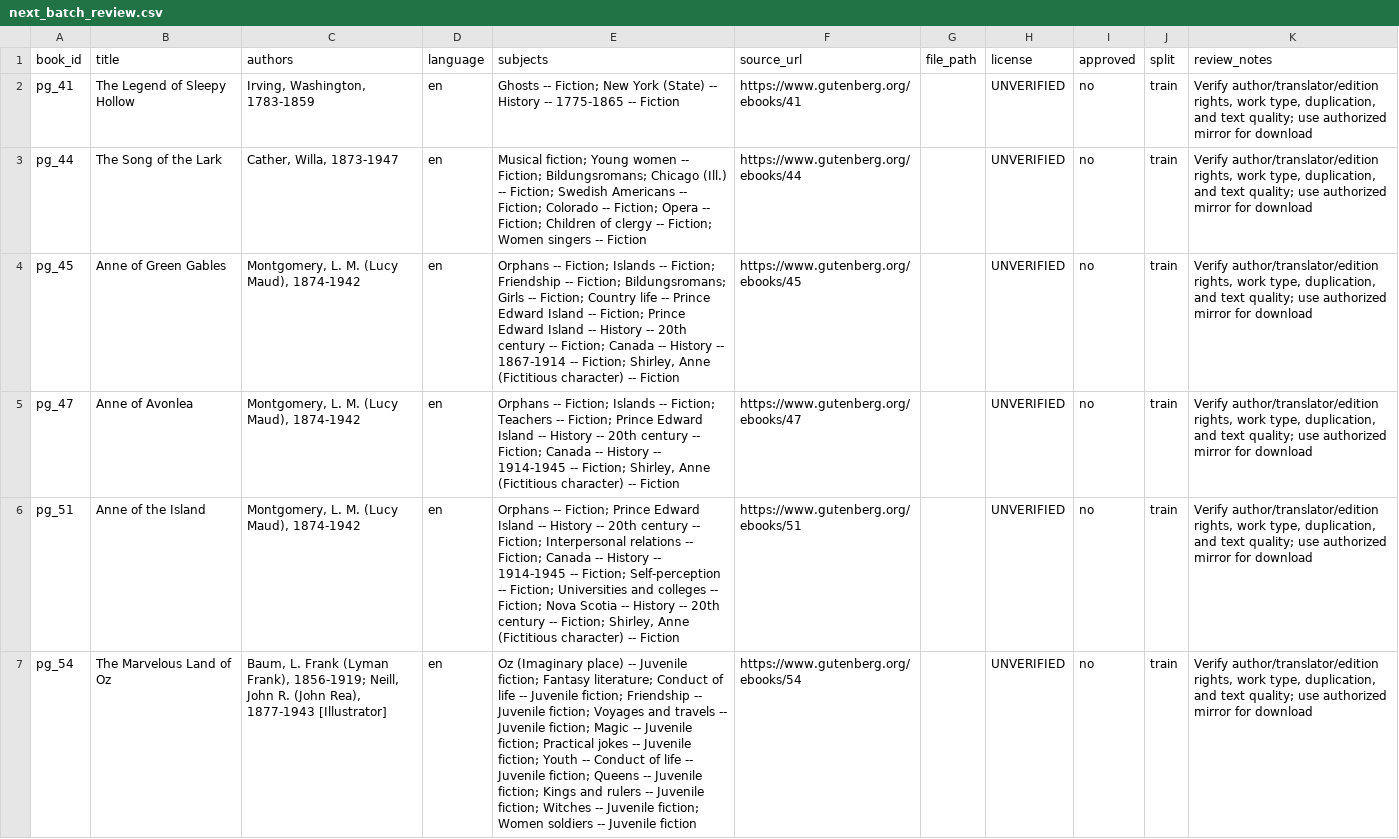
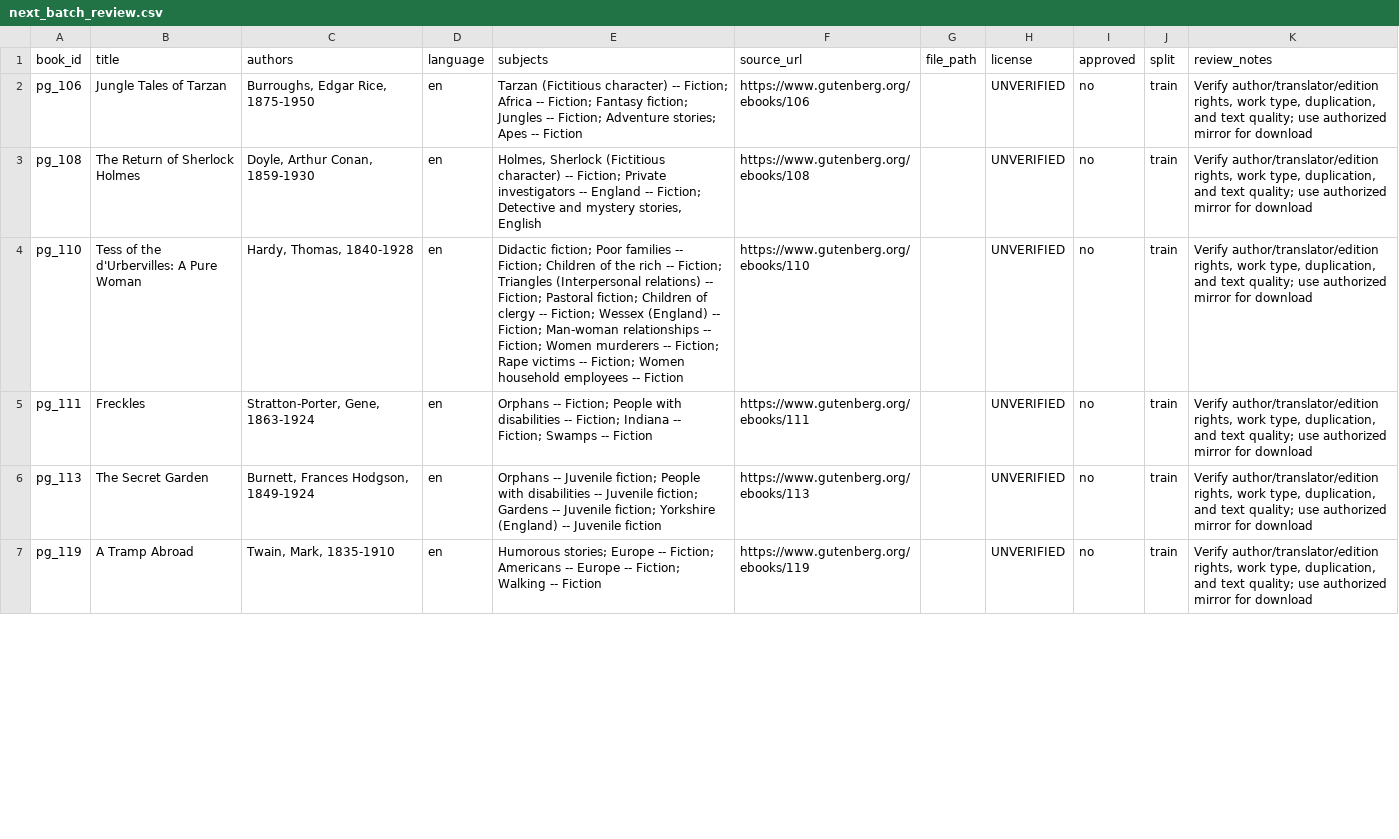
Before and after one commit to vegulla001/novaAI, a CSV file: dataset/v15/sources/next_batch_review.csv, drawn as a sheet; only a part is shown; the diff covers the shown part only; the diff names each change by its address in the sheet, - before the commit and + after, or states it on an @@ line.

```diff
--- a/dataset/v15/sources/next_batch_review.csv
+++ b/dataset/v15/sources/next_batch_review.csv
-A2 (book_id): pg_41
+A2 (book_id): pg_106
-B2 (title): The Legend of Sleepy Hollow
+B2 (title): Jungle Tales of Tarzan
-C2 (authors): Irving, Washington, 1783-1859
+C2 (authors): Burroughs, Edgar Rice, 1875-1950
-E2 (subjects): Ghosts -- Fiction; New York (State) -- History -- 1775-1865 -- Fiction
+E2 (subjects): Tarzan (Fictitious character) -- Fiction; Africa -- Fiction; Fantasy fiction; Jungles -- Fiction; Adventure stories; Apes -- Fiction
-F2 (source_url): https://www.gutenberg.org/ebooks/41
+F2 (source_url): https://www.gutenberg.org/ebooks/106
-A3 (book_id): pg_44
+A3 (book_id): pg_108
-B3 (title): The Song of the Lark
+B3 (title): The Return of Sherlock Holmes
-C3 (authors): Cather, Willa, 1873-1947
+C3 (authors): Doyle, Arthur Conan, 1859-1930
-E3 (subjects): Musical fiction; Young women -- Fiction; Bildungsromans; Chicago (Ill.) -- Fiction; Swedish Americans -- Fiction; Colorado -- Fiction; Opera -- Fiction; Children of clergy -- Fiction; Women singers -- Fiction
+E3 (subjects): Holmes, Sherlock (Fictitious character) -- Fiction; Private investigators -- England -- Fiction; Detective and mystery stories, English
-F3 (source_url): https://www.gutenberg.org/ebooks/44
+F3 (source_url): https://www.gutenberg.org/ebooks/108
-A4 (book_id): pg_45
+A4 (book_id): pg_110
-B4 (title): Anne of Green Gables
+B4 (title): Tess of the d'Urbervilles: A Pure Woman
-C4 (authors): Montgomery, L. M. (Lucy Maud), 1874-1942
+C4 (authors): Hardy, Thomas, 1840-1928
-E4 (subjects): Orphans -- Fiction; Islands -- Fiction; Friendship -- Fiction; Bildungsromans; Girls -- Fiction; Country life -- Prince Edward Island -- Fiction; Prince Edward Island -- History -- 20th century -- Fiction; Canada -- History -- 1867-1914 -- Fiction; Shirley, Anne (Fictitious character) -- Fiction
+E4 (subjects): Didactic fiction; Poor families -- Fiction; Children of the rich -- Fiction; Triangles (Interpersonal relations) -- Fiction; Pastoral fiction; Children of clergy -- Fiction; Wessex (England) -- Fiction; Man-woman relationships -- Fiction; Women murderers -- Fiction; Rape victims -- Fiction; Women household employees -- Fiction
-F4 (source_url): https://www.gutenberg.org/ebooks/45
+F4 (source_url): https://www.gutenberg.org/ebooks/110
-A5 (book_id): pg_47
+A5 (book_id): pg_111
-B5 (title): Anne of Avonlea
+B5 (title): Freckles
-C5 (authors): Montgomery, L. M. (Lucy Maud), 1874-1942
+C5 (authors): Stratton-Porter, Gene, 1863-1924
-E5 (subjects): …-- Fiction; Islands -- Fiction; Teachers -- Fiction; Prince Edward Island -- History -- 20th century -- Fiction; Canada -- History -- 1914-1945 -- Fiction; Shirley, Anne (Fictitious character) -- Fiction
+E5 (subjects): …-- Fiction; People with disabilities -- Fiction; Indiana -- Fiction; Swamps -- Fiction
-F5 (source_url): https://www.gutenberg.org/ebooks/47
+F5 (source_url): https://www.gutenberg.org/ebooks/111
-A6 (book_id): pg_51
+A6 (book_id): pg_113
-B6 (title): Anne of the Island
+B6 (title): The Secret Garden
-C6 (authors): Montgomery, L. M. (Lucy Maud), 1874-1942
+C6 (authors): Burnett, Frances Hodgson, 1849-1924
-E6 (subjects): Orphans -- Fiction; Prince Edward Island -- History -- 20th century -- Fiction; Interpersonal relations -- Fiction; Canada -- History -- 1914-1945 -- Fiction; Self-perception -- Fiction; Universities and colleges -- Fiction; Nova Scotia -- History -- 20th century -- Fiction; Shirley, Anne (Fictitious character) -- Fiction
+E6 (subjects): Orphans -- Juvenile fiction; People with disabilities -- Juvenile fiction; Gardens -- Juvenile fiction; Yorkshire (England) -- Juvenile fiction
-F6 (source_url): https://www.gutenberg.org/ebooks/51
+F6 (source_url): https://www.gutenberg.org/ebooks/113
-A7 (book_id): pg_54
+A7 (book_id): pg_119
-B7 (title): The Marvelous Land of Oz
+B7 (title): A Tramp Abroad
-C7 (authors): Baum, L. Frank (Lyman Frank), 1856-1919; Neill, John R. (John Rea), 1877-1943 [Illustrator]
+C7 (authors): Twain, Mark, 1835-1910
-E7 (subjects): Oz (Imaginary place) -- Juvenile fiction; Fantasy literature; Conduct of life -- Juvenile fiction; Friendship -- Juvenile fiction; Voyages and travels -- Juvenile fiction; Magic -- Juvenile fiction; Practical jokes -- Juvenile fiction; Youth -- Conduct of life -- Juvenile fiction; Queens -- Juvenile fiction; Kings and rulers -- Juvenile fiction; Witches -- Juvenile fiction; Women soldiers -- Juvenile fiction
+E7 (subjects): Humorous stories; Europe -- Fiction; Americans -- Europe -- Fiction; Walking -- Fiction
-F7 (source_url): https://www.gutenberg.org/ebooks/54
+F7 (source_url): https://www.gutenberg.org/ebooks/119
```
Also changed, not shown: 3 removed rows and 54 edited cells elsewhere in this file, 1 other file.
